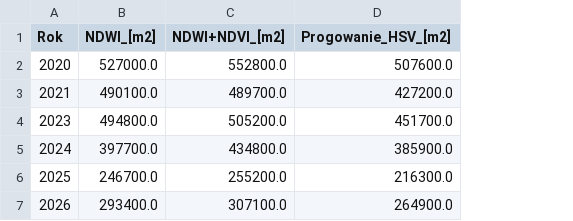
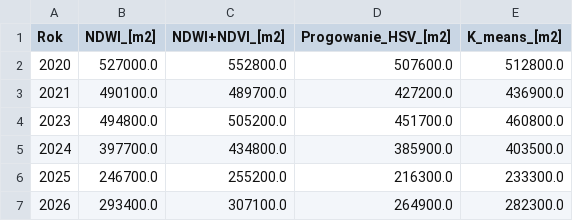
Before and after one commit to JZalauga/Guadalest-lake-shoreline-change-detection, a CSV file: images/zestawienie_powierzchni.csv, drawn as a sheet; the diff names each change by its address in the sheet, - before the commit and + after, or states it on an @@ line.

```diff
--- a/images/zestawienie_powierzchni.csv
+++ b/images/zestawienie_powierzchni.csv
+column E (K_means_[m2]), rows 2-7: 512800.0 | 436900.0 | 460800.0 | 403500.0 | 233300.0 | 282300.0
```
Also changed, not shown: 3 other files.
